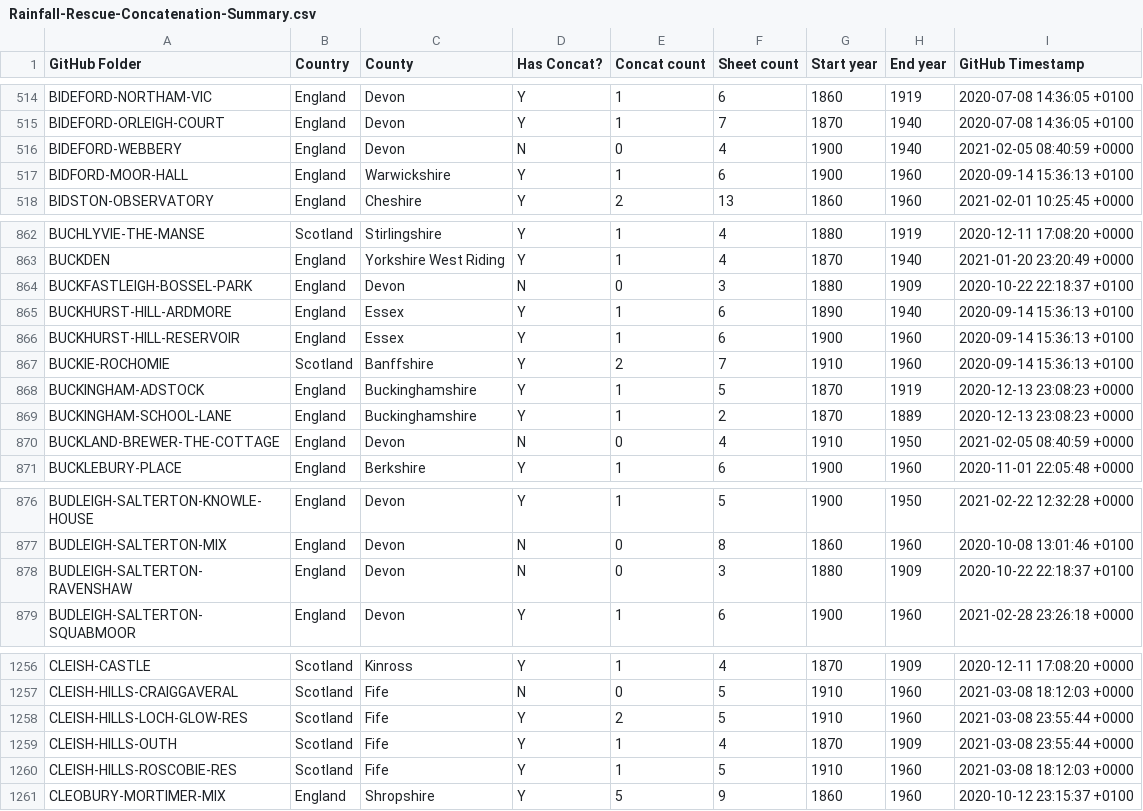
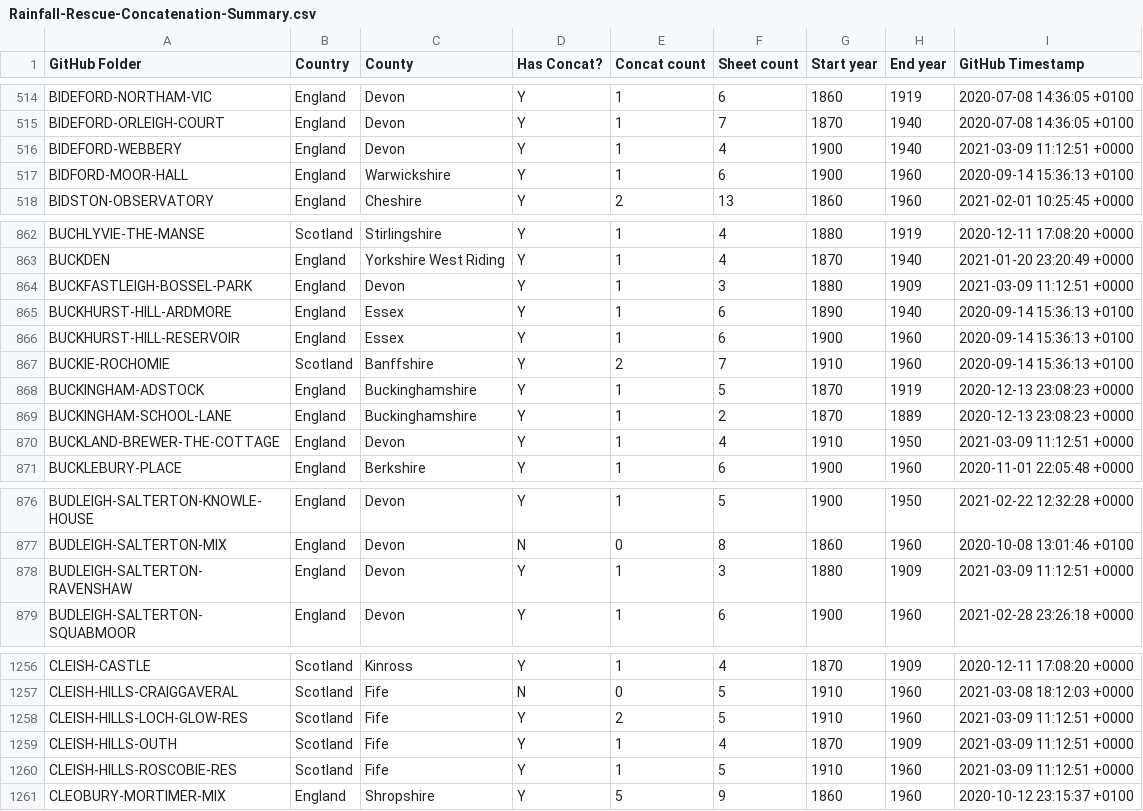
Before and after one commit to rjmeats/BritishRainfall, a CSV file: Locations/Rainfall-Rescue-Concatenation-Summary.csv, drawn as a sheet; only a part is shown, gaps mark what is left out; the diff covers the shown part only.

```diff
--- a/Locations/Rainfall-Rescue-Concatenation-Summary.csv
+++ b/Locations/Rainfall-Rescue-Concatenation-Summary.csv
@@ -515,3 +515,3 @@ BIDEFORD-NORTHAM-VIC,England,Devon,Y,1,6,1860,1919,2020-07-08 14:36:05 +0100
 BIDEFORD-ORLEIGH-COURT,England,Devon,Y,1,7,1870,1940,2020-07-08 14:36:05 +0100
-BIDEFORD-WEBBERY,England,Devon,N,0,4,1900,1940,2021-02-05 08:40:59 +0000
+BIDEFORD-WEBBERY,England,Devon,Y,1,4,1900,1940,2021-03-09 11:12:51 +0000
 BIDFORD-MOOR-HALL,England,Warwickshire,Y,1,6,1900,1960,2020-09-14 15:36:13 +0100
@@ -863,3 +863,3 @@ BUCHLYVIE-THE-MANSE,Scotland,Stirlingshire,Y,1,4,1880,1919,2020-12-11 17:08:20 +
 BUCKDEN,England,Yorkshire West Riding,Y,1,4,1870,1940,2021-01-20 23:20:49 +0000
-BUCKFASTLEIGH-BOSSEL-PARK,England,Devon,N,0,3,1880,1909,2020-10-22 22:18:37 +0100
+BUCKFASTLEIGH-BOSSEL-PARK,England,Devon,Y,1,3,1880,1909,2021-03-09 11:12:51 +0000
 BUCKHURST-HILL-ARDMORE,England,Essex,Y,1,6,1890,1940,2020-09-14 15:36:13 +0100
@@ -869,3 +869,3 @@ BUCKINGHAM-ADSTOCK,England,Buckinghamshire,Y,1,5,1870,1919,2020-12-13 23:08:23 +
 BUCKINGHAM-SCHOOL-LANE,England,Buckinghamshire,Y,1,2,1870,1889,2020-12-13 23:08:23 +0000
-BUCKLAND-BREWER-THE-COTTAGE,England,Devon,N,0,4,1910,1950,2021-02-05 08:40:59 +0000
+BUCKLAND-BREWER-THE-COTTAGE,England,Devon,Y,1,4,1910,1950,2021-03-09 11:12:51 +0000
 BUCKLEBURY-PLACE,England,Berkshire,Y,1,6,1900,1960,2020-11-01 22:05:48 +0000
@@ -877,3 +877,3 @@ BUDLEIGH-SALTERTON-KNOWLE-HOUSE,England,Devon,Y,1,5,1900,1950,2021-02-22 12:32:2
 BUDLEIGH-SALTERTON-MIX,England,Devon,N,0,8,1860,1960,2020-10-08 13:01:46 +0100
-BUDLEIGH-SALTERTON-RAVENSHAW,England,Devon,N,0,3,1880,1909,2020-10-22 22:18:37 +0100
+BUDLEIGH-SALTERTON-RAVENSHAW,England,Devon,Y,1,3,1880,1909,2021-03-09 11:12:51 +0000
 BUDLEIGH-SALTERTON-SQUABMOOR,England,Devon,Y,1,6,1900,1960,2021-02-28 23:26:18 +0000
@@ -1257,5 +1257,5 @@ CLEISH-CASTLE,Scotland,Kinross,Y,1,4,1870,1909,2020-12-11 17:08:20 +0000
 CLEISH-HILLS-CRAIGGAVERAL,Scotland,Fife,N,0,5,1910,1960,2021-03-08 18:12:03 +0000
-CLEISH-HILLS-LOCH-GLOW-RES,Scotland,Fife,Y,2,5,1910,1960,2021-03-08 23:55:44 +0000
-CLEISH-HILLS-OUTH,Scotland,Fife,Y,1,4,1870,1909,2021-03-08 23:55:44 +0000
-CLEISH-HILLS-ROSCOBIE-RES,Scotland,Fife,Y,1,5,1910,1960,2021-03-08 18:12:03 +0000
+CLEISH-HILLS-LOCH-GLOW-RES,Scotland,Fife,Y,2,5,1910,1960,2021-03-09 11:12:51 +0000
+CLEISH-HILLS-OUTH,Scotland,Fife,Y,1,4,1870,1909,2021-03-09 11:12:51 +0000
+CLEISH-HILLS-ROSCOBIE-RES,Scotland,Fife,Y,1,5,1910,1960,2021-03-09 11:12:51 +0000
 CLEOBURY-MORTIMER-MIX,England,Shropshire,Y,5,9,1860,1960,2020-10-12 23:15:37 +0100
```
Also changed, not shown: 173 edited cells elsewhere in this file, Locations/Rainfall-Rescue-Grid-Refs.csv, 7 other files.
